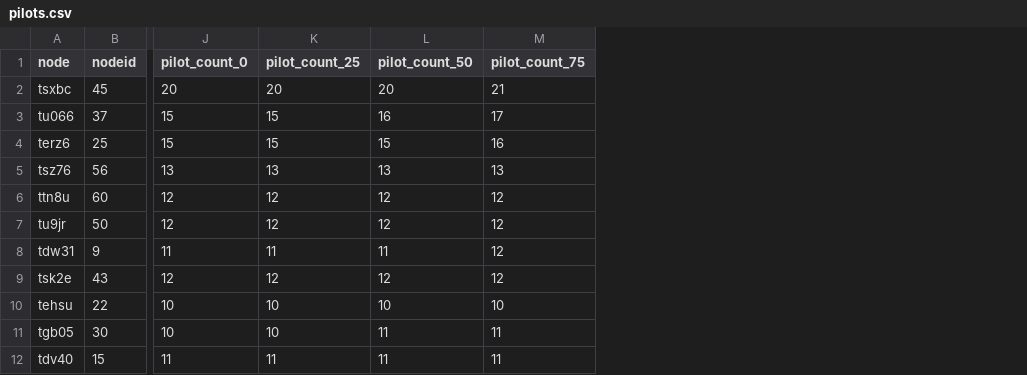
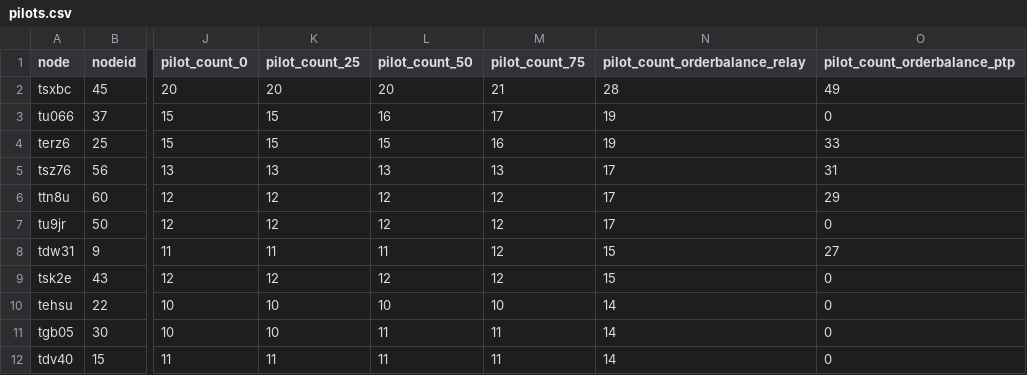
Before and after one commit to alexschmid3/relaylogistics, a CSV file: data/pilots.csv, drawn as a sheet; only a part is shown, gaps mark what is left out; the diff names each change by its address in the sheet, - before the commit and + after, or states it on an @@ line.

Commit message:
Run order balance experiments with corrected drivers

```diff
--- a/data/pilots.csv
+++ b/data/pilots.csv
+column N (pilot_count_orderbalance_relay), rows 2-12: 28 | 19 | 19 | 17 | 17 | 17 | 15 | 15 | 14 | 14 | 14
+column O (pilot_count_orderbalance_ptp), rows 2-12: 49 | 0 | 33 | 31 | 29 | 0 | 27 | 0 | 0 | 0 | 0
```
Also changed, not shown: data/orderbalance.csv, 49 other files.
